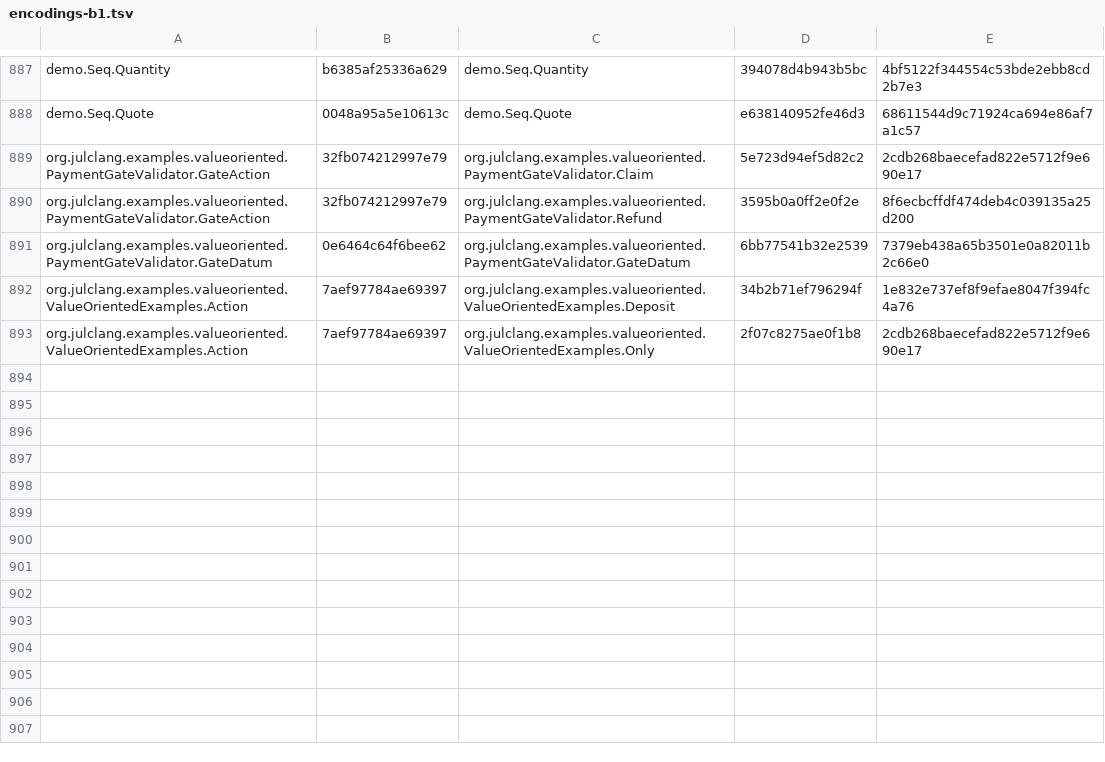
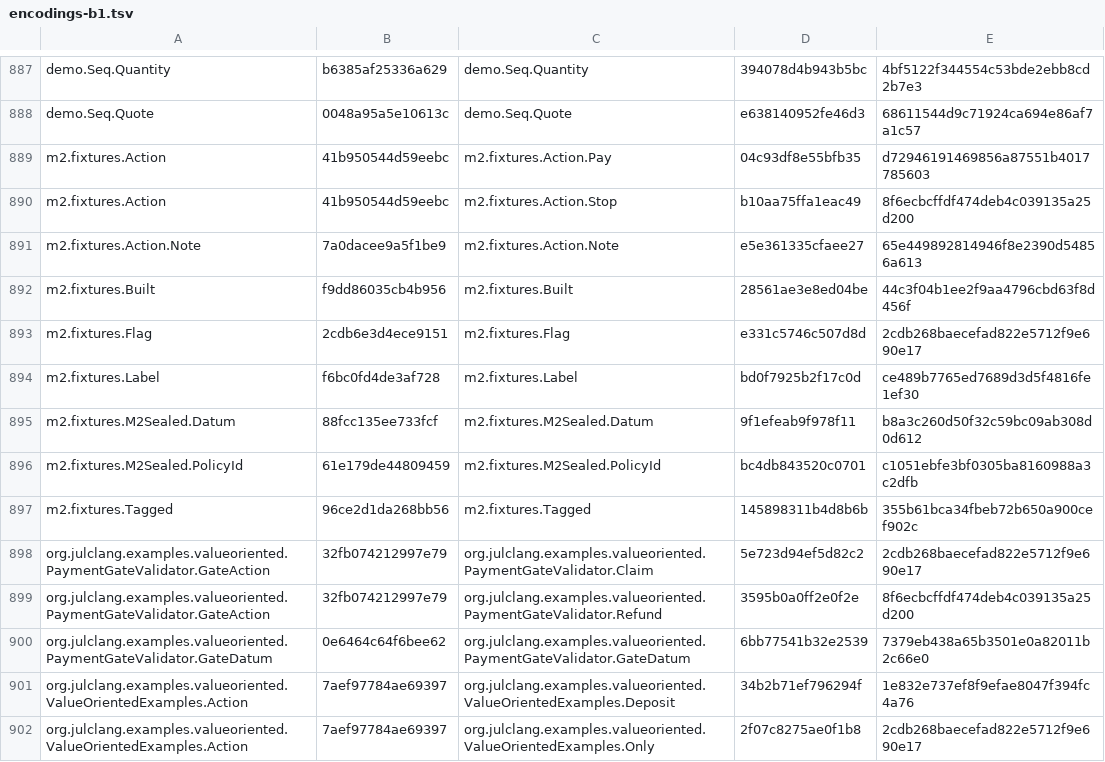
Before and after one commit to bloxbean/julc, a TSV file: adr/evidence/068/encodings-b1.tsv, drawn as a sheet; only a part is shown, gaps mark what is left out.

```diff
--- a/adr/evidence/068/encodings-b1.tsv
+++ b/adr/evidence/068/encodings-b1.tsv
@@ -888,2 +888,11 @@ demo.Seq.Quantity	b6385af25336a629	demo.Seq.Quantity	394078d4b943b5bc	4bf5122f34
 demo.Seq.Quote	0048a95a5e10613c	demo.Seq.Quote	e638140952fe46d3	68611544d9c71924ca694e86af7a1c57
+m2.fixtures.Action	41b950544d59eebc	m2.fixtures.Action.Pay	04c93df8e55bfb35	d72946191469856a87551b4017785603
+m2.fixtures.Action	41b950544d59eebc	m2.fixtures.Action.Stop	b10aa75ffa1eac49	8f6ecbcffdf474deb4c039135a25d200
+m2.fixtures.Action.Note	7a0dacee9a5f1be9	m2.fixtures.Action.Note	e5e361335cfaee27	65e449892814946f8e2390d54856a613
+m2.fixtures.Built	f9dd86035cb4b956	m2.fixtures.Built	28561ae3e8ed04be	44c3f04b1ee2f9aa4796cbd63f8d456f
+m2.fixtures.Flag	2cdb6e3d4ece9151	m2.fixtures.Flag	e331c5746c507d8d	2cdb268baecefad822e5712f9e690e17
+m2.fixtures.Label	f6bc0fd4de3af728	m2.fixtures.Label	bd0f7925b2f17c0d	ce489b7765ed7689d3d5f4816fe1ef30
+m2.fixtures.M2Sealed.Datum	88fcc135ee733fcf	m2.fixtures.M2Sealed.Datum	9f1efeab9f978f11	b8a3c260d50f32c59bc09ab308d0d612
+m2.fixtures.M2Sealed.PolicyId	61e179de44809459	m2.fixtures.M2Sealed.PolicyId	bc4db843520c0701	c1051ebfe3bf0305ba8160988a3c2dfb
+m2.fixtures.Tagged	96ce2d1da268bb56	m2.fixtures.Tagged	145898311b4d8b6b	355b61bca34fbeb72b650a900cef902c
 org.julclang.examples.valueoriented.PaymentGateValidator.GateAction	32fb074212997e79	org.julclang.examples.valueoriented.PaymentGateValidator.Claim	5e723d94ef5d82c2	2cdb268baecefad822e5712f9e690e17
```
Also changed, not shown: adr/evidence/068/blueprints-b1.tsv, adr/evidence/068/encodings-m2-totals.tsv, 24 other files.
